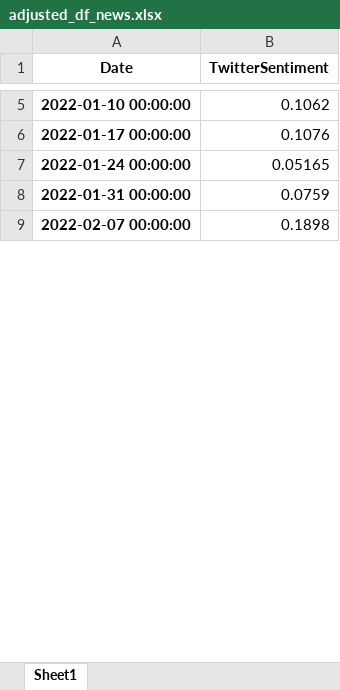
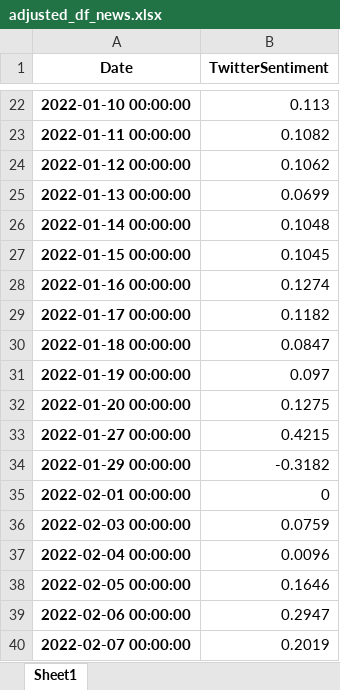
Before and after one commit to webclinic017/StockPricePredictor-eod, an Excel workbook: Excel reports/adjusted_df_news.xlsx, sheet Sheet1, drawn as a sheet; only a part is shown, gaps mark what is left out; values as stored, in another font and other column widths than the file's, no borders; removed rows and columns are numbered as before the commit, all else as after; the diff covers the shown part only; the diff names each change by its address in the sheet, - before the commit and + after, or states it on an @@ line.

```diff
--- a/Excel reports/adjusted_df_news.xlsx (sheet Sheet1)
+++ b/Excel reports/adjusted_df_news.xlsx (sheet Sheet1)
-B22 (TwitterSentiment): 0.1062
+B22 (TwitterSentiment): 0.113
+row 23: 2022-01-11 00:00:00 | 0.1082
+row 24: 2022-01-12 00:00:00 | 0.1062
+row 25: 2022-01-13 00:00:00 | 0.0699
+row 26: 2022-01-14 00:00:00 | 0.1048
+row 27: 2022-01-15 00:00:00 | 0.1045
+row 28: 2022-01-16 00:00:00 | 0.1274
-B29 (TwitterSentiment): 0.1076
+B29 (TwitterSentiment): 0.1182
-row 7: 2022-01-24 00:00:00 | 0.05165
+row 30: 2022-01-18 00:00:00 | 0.0847
+row 31: 2022-01-19 00:00:00 | 0.097
+row 32: 2022-01-20 00:00:00 | 0.1275
+row 33: 2022-01-27 00:00:00 | 0.4215
+row 34: 2022-01-29 00:00:00 | -0.3182
+row 35: 2022-02-01 00:00:00 | 0
-A36 (Date): 2022-01-31 00:00:00
+A36 (Date): 2022-02-03 00:00:00
+row 37: 2022-02-04 00:00:00 | 0.0096
+row 38: 2022-02-05 00:00:00 | 0.1646
+row 39: 2022-02-06 00:00:00 | 0.2947
-B40 (TwitterSentiment): 0.1898
+B40 (TwitterSentiment): 0.2019
```
Also changed, not shown: 352 added rows, 2 removed rows and 46 edited cells elsewhere in this sheet, Excel reports/initial_news.xlsx, Excel reports/total_trades.xlsx, 22 other files.
